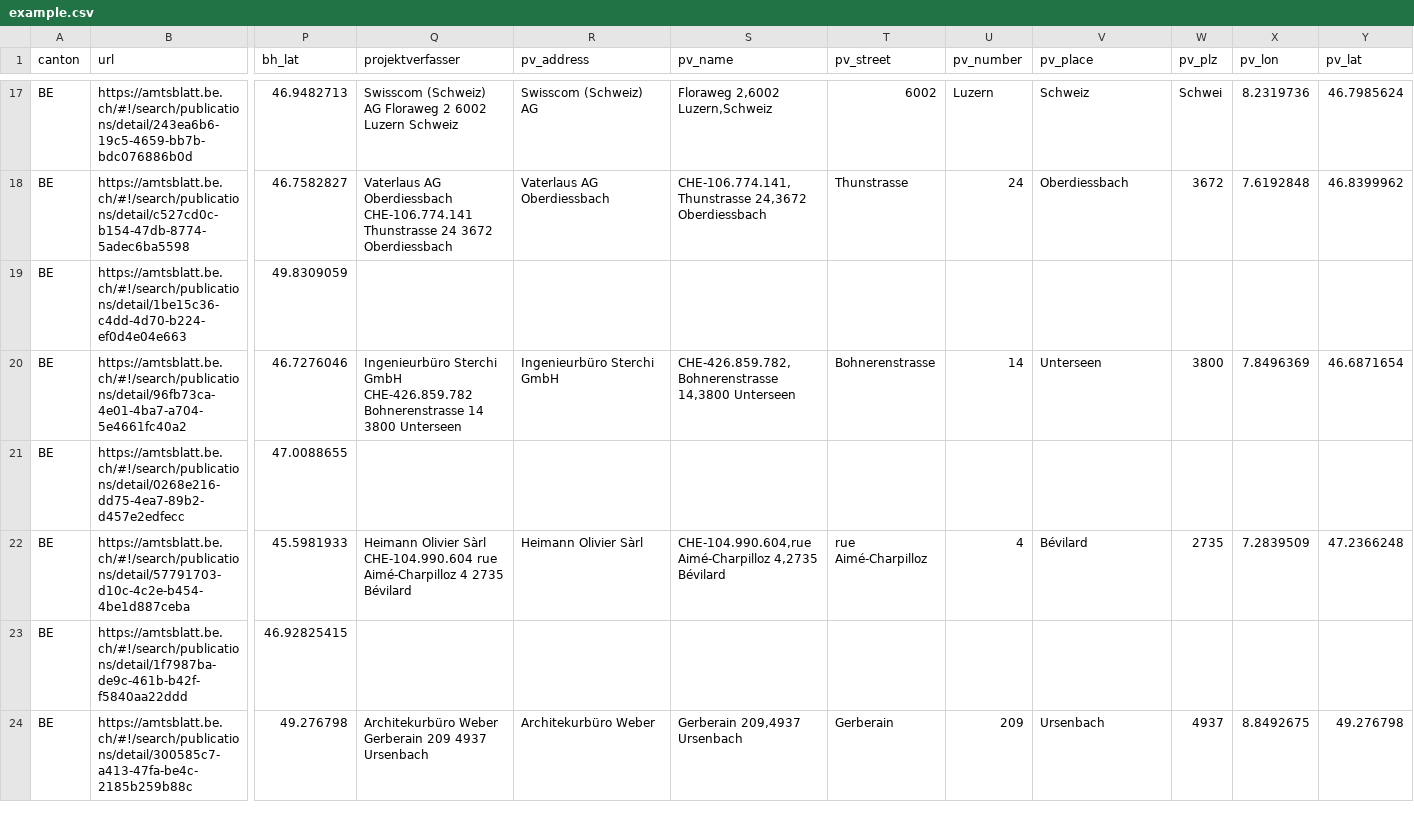
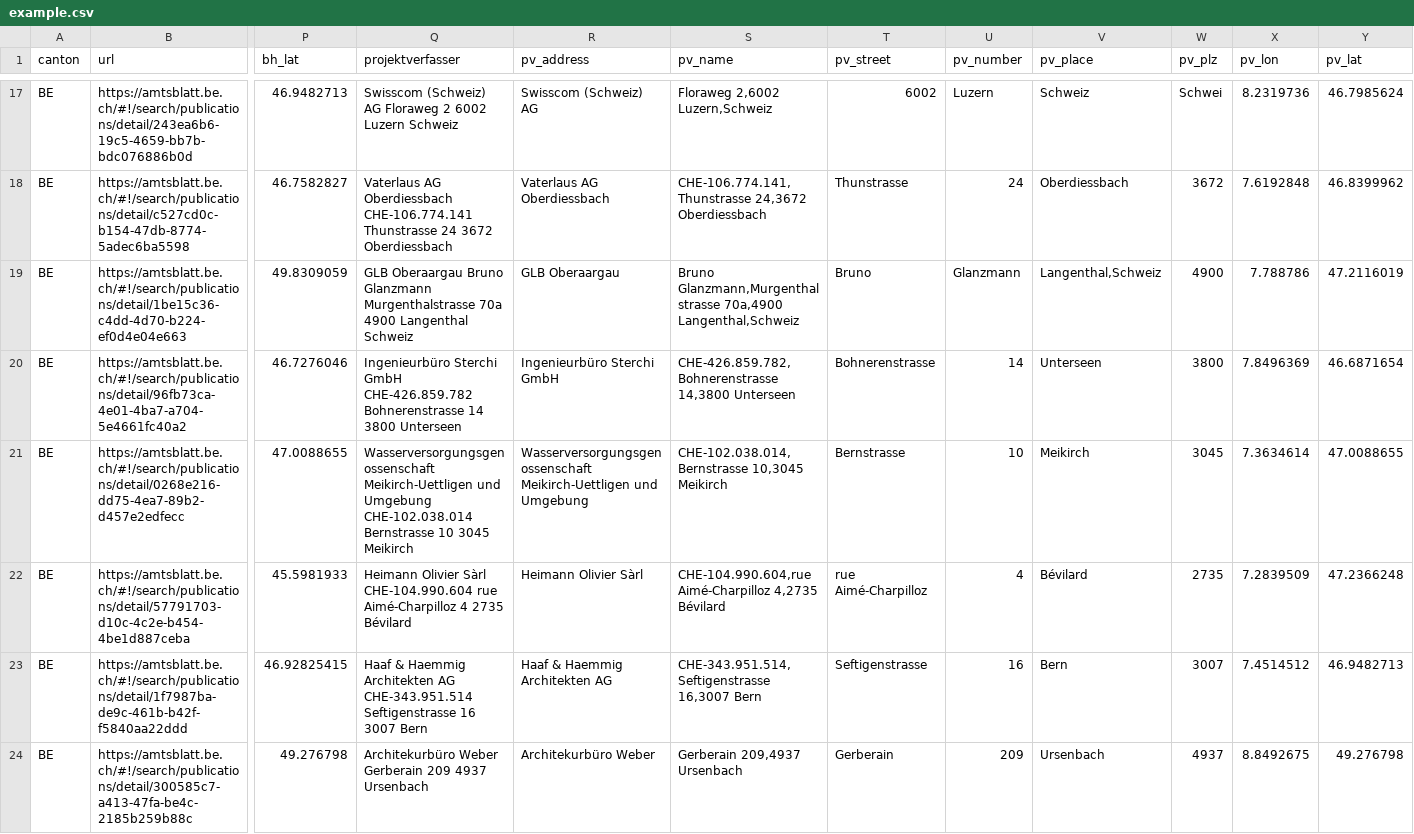
Before and after one commit to TaniaSergeevna/parsing, a CSV file: example.csv, drawn as a sheet; only a part is shown, gaps mark what is left out; the diff covers the shown part only; the diff names each change by its address in the sheet, - before the commit and + after, or states it on an @@ line.

```diff
--- a/example.csv
+++ b/example.csv
-Q19 (projektverfasser): (empty)
+Q19 (projektverfasser): GLB Oberaargau Bruno Glanzmann Murgenthalstrasse 70a 4900 Langenthal Schweiz
-R19 (pv_address): (empty)
+R19 (pv_address): GLB Oberaargau
-S19 (pv_name): (empty)
+S19 (pv_name): Bruno Glanzmann,Murgenthalstrasse 70a,4900 Langenthal,Schweiz
-T19 (pv_street): (empty)
+T19 (pv_street): Bruno
-U19 (pv_number): (empty)
+U19 (pv_number): Glanzmann
-V19 (pv_place): (empty)
+V19 (pv_place): Langenthal,Schweiz
-W19 (pv_plz): (empty)
+W19 (pv_plz): 4900
-X19 (pv_lon): (empty)
+X19 (pv_lon): 7.788786
-Y19 (pv_lat): (empty)
+Y19 (pv_lat): 47.2116019
-Q21 (projektverfasser): (empty)
+Q21 (projektverfasser): Wasserversorgungsgenossenschaft Meikirch-Uettligen und Umgebung CHE-102.038.014 Bernstrasse 10 3045 Meikirch
-R21 (pv_address): (empty)
+R21 (pv_address): Wasserversorgungsgenossenschaft Meikirch-Uettligen und Umgebung
-S21 (pv_name): (empty)
+S21 (pv_name): CHE-102.038.014,Bernstrasse 10,3045 Meikirch
-T21 (pv_street): (empty)
+T21 (pv_street): Bernstrasse
-U21 (pv_number): (empty)
+U21 (pv_number): 10
-V21 (pv_place): (empty)
+V21 (pv_place): Meikirch
-W21 (pv_plz): (empty)
+W21 (pv_plz): 3045
-X21 (pv_lon): (empty)
+X21 (pv_lon): 7.3634614
-Y21 (pv_lat): (empty)
+Y21 (pv_lat): 47.0088655
-Q23 (projektverfasser): (empty)
+Q23 (projektverfasser): Haaf & Haemmig Architekten AG CHE-343.951.514 Seftigenstrasse 16 3007 Bern
-R23 (pv_address): (empty)
+R23 (pv_address): Haaf & Haemmig Architekten AG
-S23 (pv_name): (empty)
+S23 (pv_name): CHE-343.951.514,Seftigenstrasse 16,3007 Bern
-T23 (pv_street): (empty)
+T23 (pv_street): Seftigenstrasse
-U23 (pv_number): (empty)
+U23 (pv_number): 16
-V23 (pv_place): (empty)
+V23 (pv_place): Bern
-W23 (pv_plz): (empty)
+W23 (pv_plz): 3007
-X23 (pv_lon): (empty)
+X23 (pv_lon): 7.4514512
-Y23 (pv_lat): (empty)
+Y23 (pv_lat): 46.9482713
```
Also changed, not shown: 9 edited cells elsewhere in this file, 1 other file.
